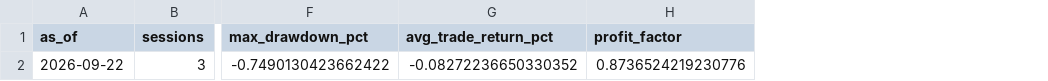
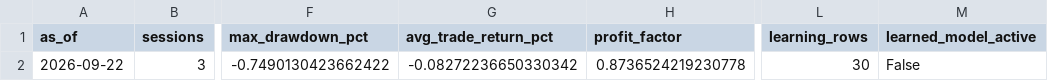
Before and after one commit to vishwasgarg5/stock-picker, a CSV file: data/trading_strategy_metrics.csv, drawn as a sheet; only a part is shown, gaps mark what is left out; the diff names each change by its address in the sheet, - before the commit and + after, or states it on an @@ line.

```diff
--- a/data/trading_strategy_metrics.csv
+++ b/data/trading_strategy_metrics.csv
+column L (learning_rows), row 2: 30
+column M (learned_model_active), row 2: False
-G2 (avg_trade_return_pct): -0.08272236650330352
+G2 (avg_trade_return_pct): -0.08272236650330342
-H2 (profit_factor): 0.8736524219230776
+H2 (profit_factor): 0.8736524219230778
```
Also changed, not shown: data/evaluations.csv, data/paper_trades.csv, 10 other files.
